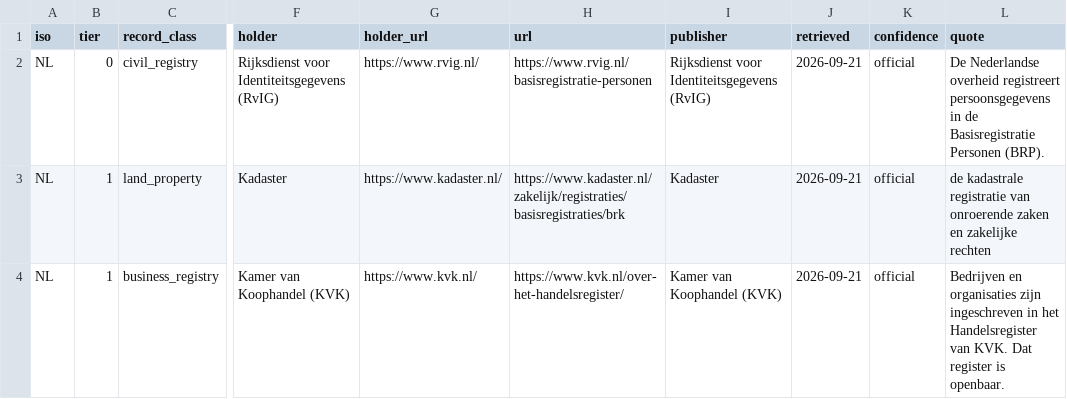
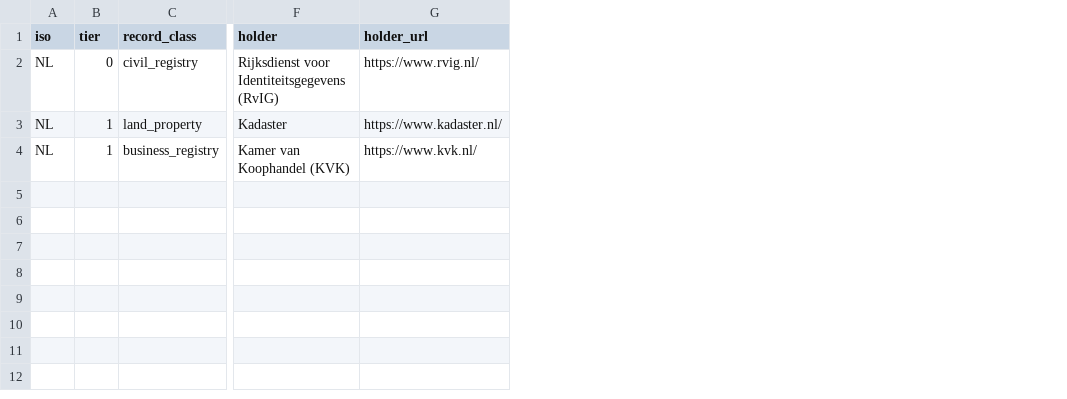
Before and after one commit to EU27-data-sovereignty/eu27-data-sovereignty, a CSV file: model/national_data.csv, drawn as a sheet; only a part is shown, gaps mark what is left out; the diff names each change by its address in the sheet, - before the commit and + after, or states it on an @@ line.

```diff
--- a/model/national_data.csv
+++ b/model/national_data.csv
-column H (url), rows 2-4: https://www.rvig.nl/basisregistratie-personen | https://www.kadaster.nl/zakelijk/registraties/basisregistraties/brk | https://www.kvk.nl/over-het-handelsregister/
-column I (publisher), rows 2-4: Rijksdienst voor Identiteitsgegevens (RvIG) | Kadaster | Kamer van Koophandel (KVK)
-column J (retrieved), rows 2-4: all 2026-09-21
-column K (confidence), rows 2-4: all official
-column L (quote), rows 2-4: De Nederlandse overheid registreert persoonsgegevens in de Basisregistratie Personen (BRP). | de kadastrale registratie van onroerende zaken en zakelijke rechten | Bedrijven en organisaties zijn ingeschreven in het Handelsregister van KVK. Dat register is openbaar.
```
Also changed, not shown: model/sources/citations.csv, model/sources/registry.csv, 9 other files.
